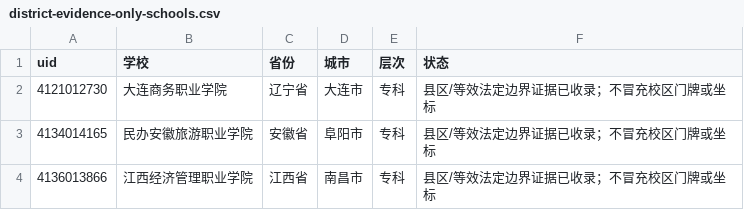
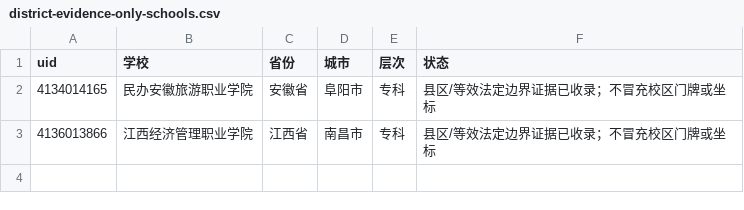
Before and after one commit to ProfessorZhi/china-university-atlas, a CSV file: reports/district-evidence-only-schools.csv, drawn as a sheet.

Commit message:
data: exclude non-recruiting Dalian Business College (#6)
Correct the root cause of the apparent campus gap: Liaoning's higher-vocational quality report states that 大连商务职业学院 had already stopped recruiting before 2015.

Retain the entity for audit as nonRecruiting with rankingEligible=false. Do not infer closure or non-operation, and do not add any historical address or coordinate as a current campus.

Derived reports now exclude it from active campus-gap statistics while the 728 city-only campus records remain unchanged.

Refs #3

```diff
--- a/reports/district-evidence-only-schools.csv
+++ b/reports/district-evidence-only-schools.csv
@@ -1,3 +1,2 @@
 uid,学校,省份,城市,层次,状态
-4121012730,大连商务职业学院,辽宁省,大连市,专科,县区/等效法定边界证据已收录；不冒充校区门牌或坐标
 4134014165,民办安徽旅游职业学院,安徽省,阜阳市,专科,县区/等效法定边界证据已收录；不冒充校区门牌或坐标
```
Also changed, not shown: reports/campus-record-gaps.csv, reports/inactive-schools.csv, 6 other files.
